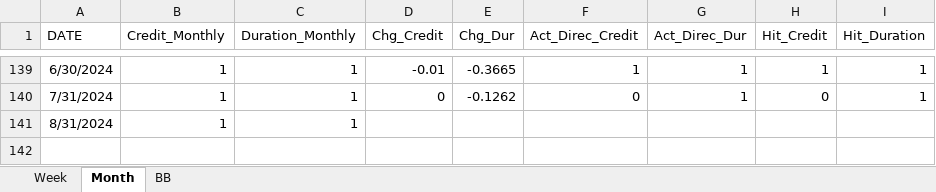
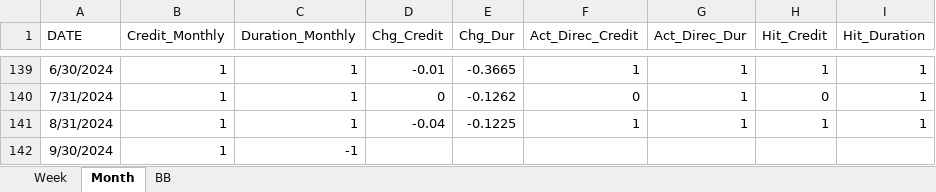
Before and after one commit to wogus337/quantamental, an Excel workbook: data/streamlit_24_signal.xlsx, sheet Month, drawn as a sheet; only a part is shown, gaps mark what is left out; values as stored, in another font and other column widths than the file's, no borders; the diff names each change by its address in the sheet, - before the commit and + after, or states it on an @@ line.

```diff
--- a/data/streamlit_24_signal.xlsx (sheet Month)
+++ b/data/streamlit_24_signal.xlsx (sheet Month)
-D141 (Chg_Credit): (empty)
+D141 (Chg_Credit): -0.04
-E141 (Chg_Dur): (empty)
+E141 (Chg_Dur): -0.1225
-F141 (Act_Direc_Credit): (empty)
+F141 (Act_Direc_Credit): 1
-G141 (Act_Direc_Dur): (empty)
+G141 (Act_Direc_Dur): 1
-H141 (Hit_Credit): (empty)
+H141 (Hit_Credit): 1
-I141 (Hit_Duration): (empty)
+I141 (Hit_Duration): 1
+row 142: 9/30/2024 | 1 | -1
```
Also changed, not shown: sheet BB, sheet Week, 1 other file.
